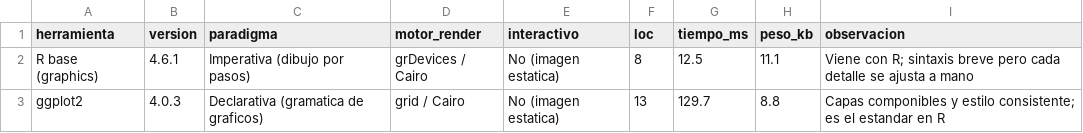
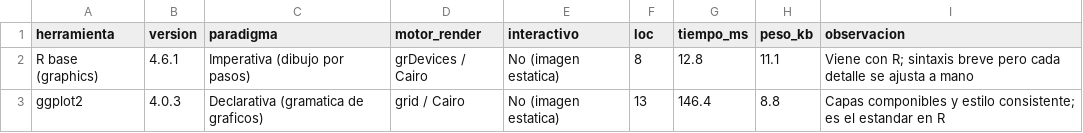
Before and after one commit to RubianoAndy/data-visualizations, a CSV file: data/processed/comparativa_herramientas_r.csv, drawn as a sheet.

```diff
--- a/data/processed/comparativa_herramientas_r.csv
+++ b/data/processed/comparativa_herramientas_r.csv
@@ -1,3 +1,3 @@
 "herramienta","version","paradigma","motor_render","interactivo","loc","tiempo_ms","peso_kb","observacion"
-"R base (graphics)","4.6.1","Imperativa (dibujo por pasos)","grDevices / Cairo","No (imagen estatica)",8,12.5,11.1,"Viene con R; sintaxis breve pero cada detalle se ajusta a mano"
-"ggplot2","4.0.3","Declarativa (gramatica de graficos)","grid / Cairo","No (imagen estatica)",13,129.7,8.8,"Capas componibles y estilo consistente; es el estandar en R"
+"R base (graphics)","4.6.1","Imperativa (dibujo por pasos)","grDevices / Cairo","No (imagen estatica)",8,12.8,11.1,"Viene con R; sintaxis breve pero cada detalle se ajusta a mano"
+"ggplot2","4.0.3","Declarativa (gramatica de graficos)","grid / Cairo","No (imagen estatica)",13,146.4,8.8,"Capas componibles y estilo consistente; es el estandar en R"
```
Also changed, not shown: 2 other files.
